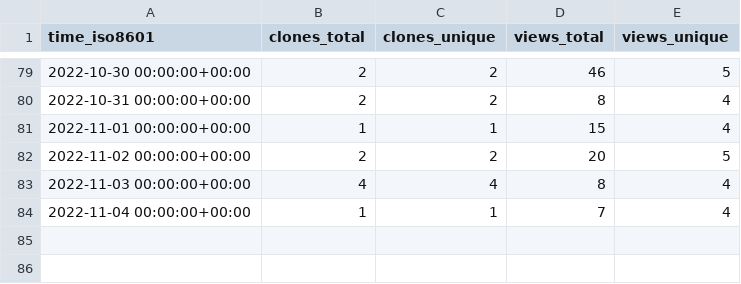
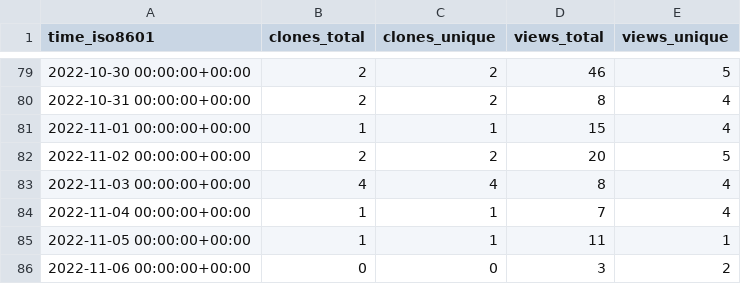
Before and after one commit to Fevol/obsidian-translate, a CSV file: Fevol/obsidian-translate/ghrs-data/views_clones_aggregate.csv, drawn as a sheet; only a part is shown, gaps mark what is left out.

```diff
--- a/Fevol/obsidian-translate/ghrs-data/views_clones_aggregate.csv
+++ b/Fevol/obsidian-translate/ghrs-data/views_clones_aggregate.csv
@@ -84 +84,3 @@ time_iso8601,clones_total,clones_unique,views_total,views_unique
 2022-11-04 00:00:00+00:00,1,1,7,4
+2022-11-05 00:00:00+00:00,1,1,11,1
+2022-11-06 00:00:00+00:00,0,0,3,2
```
Also changed, not shown: 1 other file.
